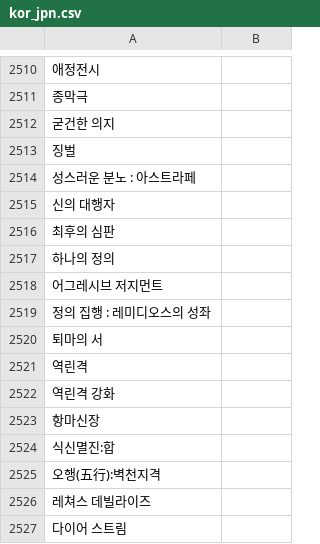
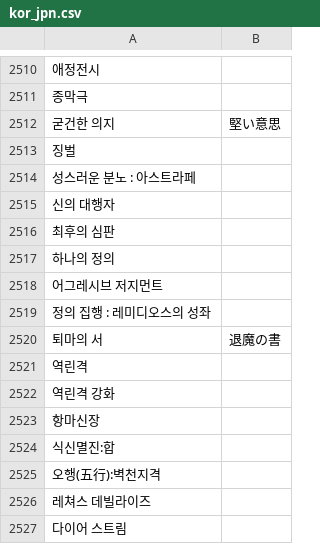
Before and after one commit to aradtamako/AradMasterGenerator, a CSV file: Core/Resources/string_table/skill/kor_jpn.csv, drawn as a sheet; only a part is shown, gaps mark what is left out; the diff names each change by its address in the sheet, - before the commit and + after, or states it on an @@ line.

```diff
--- a/Core/Resources/string_table/skill/kor_jpn.csv
+++ b/Core/Resources/string_table/skill/kor_jpn.csv
-B2512: (empty)
+B2512: 堅い意思
-B2520: (empty)
+B2520: 退魔の書
```
Also changed, not shown: 4 other files.
